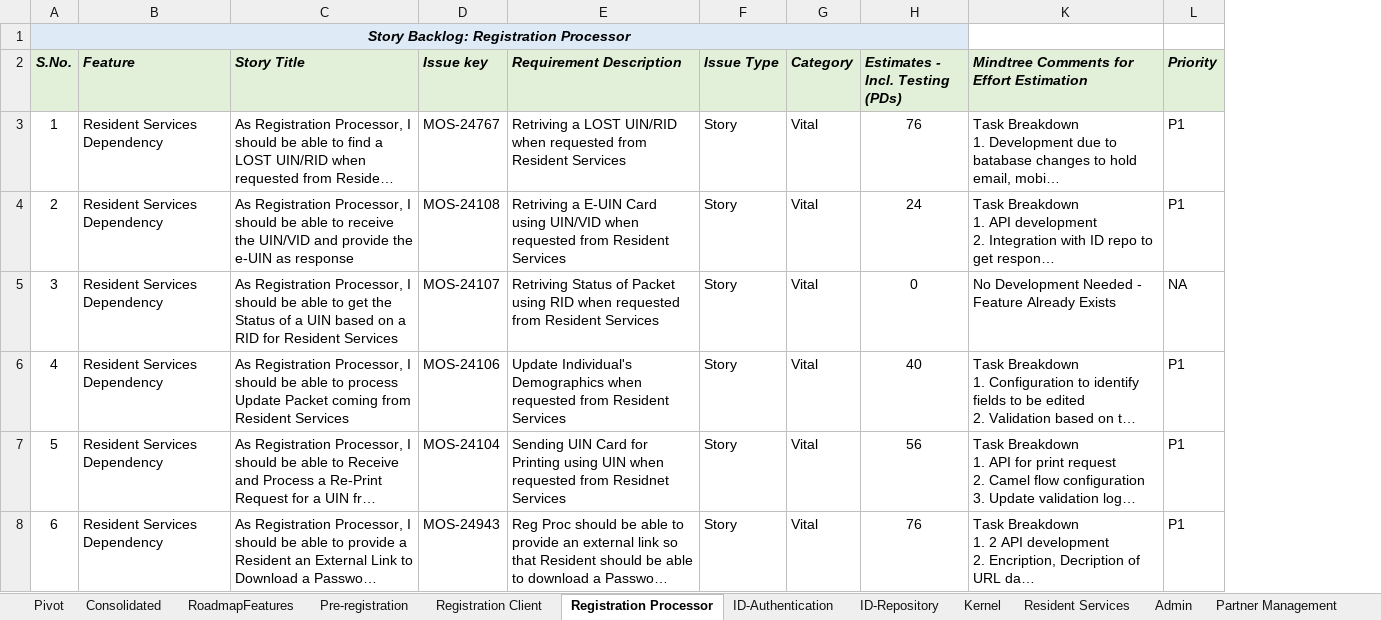
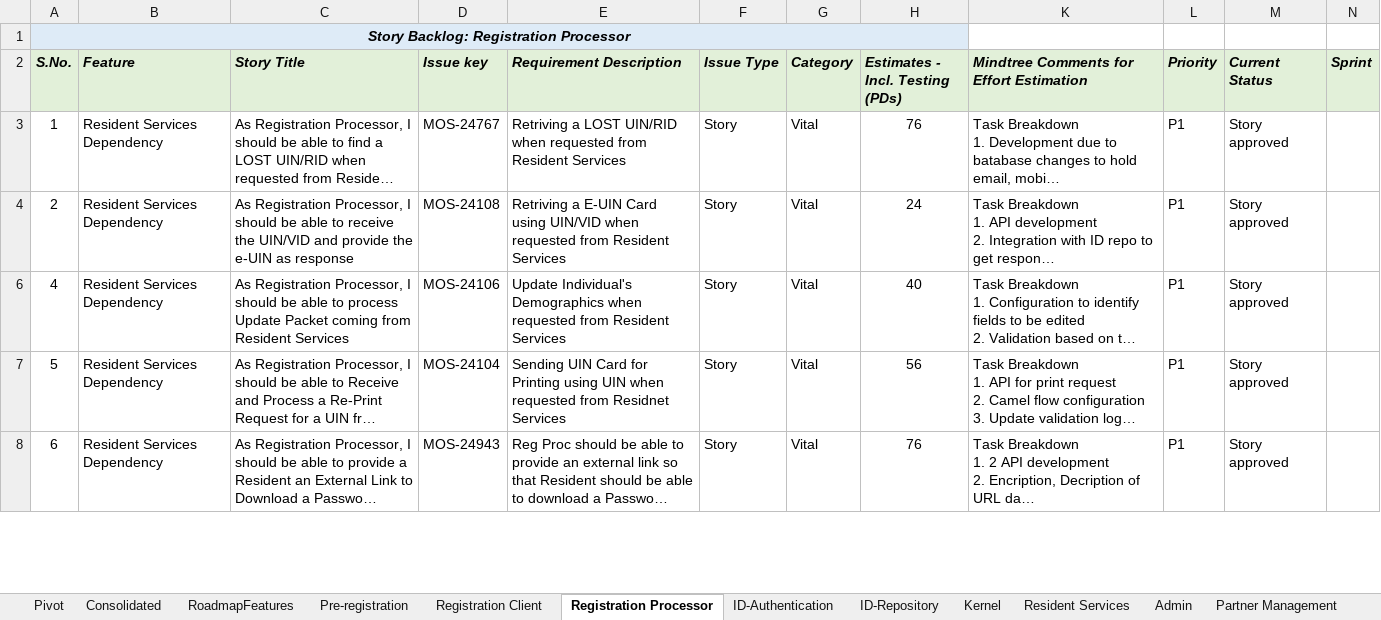
Before and after one commit to ssenmosip/mosip-temp-documentation, an Excel workbook: _files/requirements/Pending_Backlog_Stories_25Jun19_Updated.xlsx, sheet Registration Processor, drawn as a sheet; only a part is shown; long unchanged cells end in …; values as stored, in another font and other column widths than the file's, no borders; removed rows and columns are numbered as before the commit, all else as after; the diff covers the shown part only; the diff names each change by its address in the sheet, - before the commit and + after, or states it on an @@ line.

```diff
--- a/_files/requirements/Pending_Backlog_Stories_25Jun19_Updated.xlsx (sheet Registration Processor)
+++ b/_files/requirements/Pending_Backlog_Stories_25Jun19_Updated.xlsx (sheet Registration Processor)
+column M (Current Status), rows 3-8: all Story approved
+column N (Sprint), empty
-row 5: 3 | Resident Services Dependency | As Registration Processor, I should be able to get the Status of a UIN based on a RID for Resident Services | MOS-24107 | Retriving Status of Packet using RID when requested from Resident Services | Story | Vital | 0 | No Development Needed - Feature Already Exists | NA
```
Also changed, not shown: 7 removed rows elsewhere in this sheet, sheet ID-Authentication, sheet ID-Repository, sheet Kernel, sheet Registration Client, sheet Pre-registration, hidden cells.
